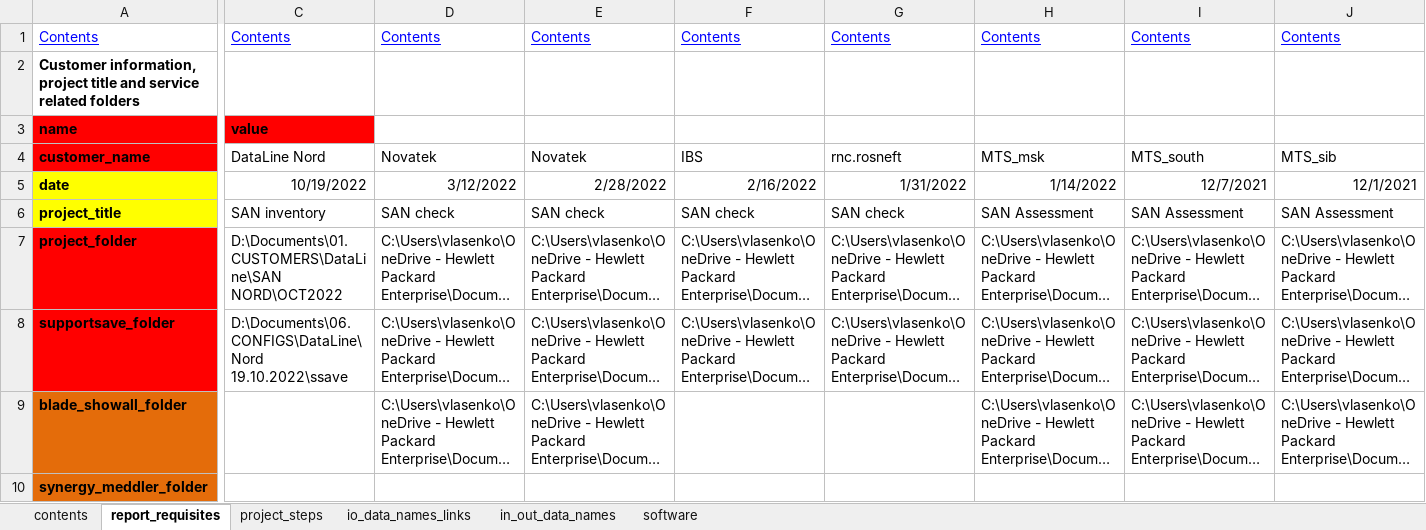
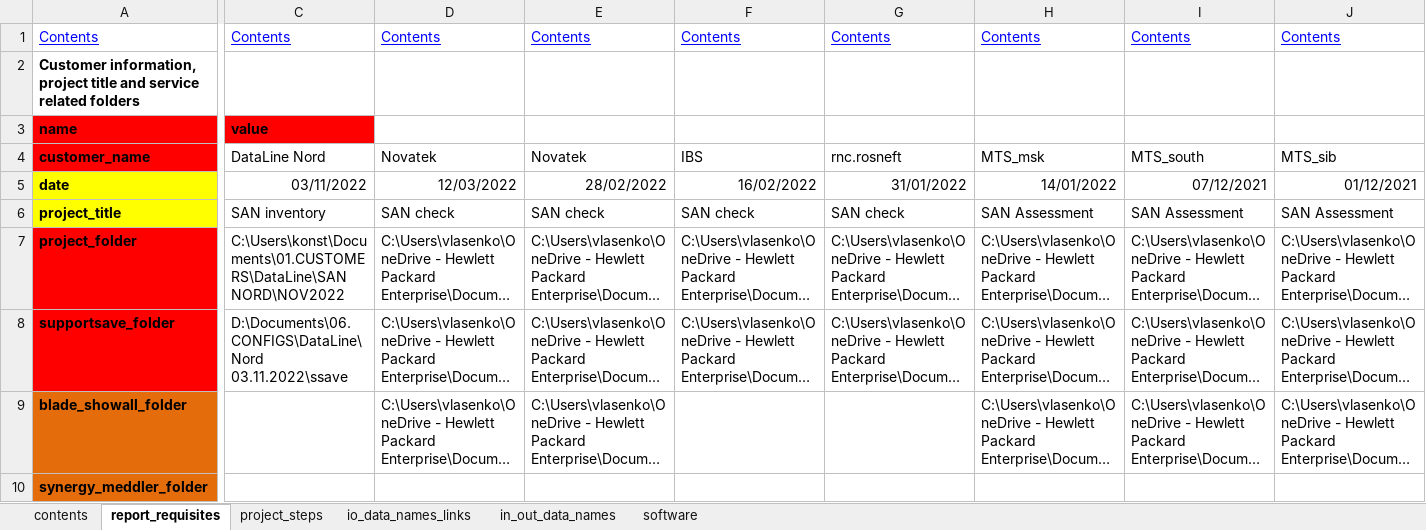
Before and after one commit to KonstantinAlxVlasenko/san_report_automation, an Excel workbook: report_info.xlsx, sheet report_requisites, drawn as a sheet; only a part is shown, gaps mark what is left out; long unchanged cells end in …; values as stored, in another font and other column widths than the file's, no borders; the diff covers the shown part only; the diff names each change by its address in the sheet, - before the commit and + after, or states it on an @@ line.

```diff
--- a/report_info.xlsx (sheet report_requisites)
+++ b/report_info.xlsx (sheet report_requisites)
-C5: 10/19/2022
+C5: 03/11/2022
-D5: 3/12/2022
+D5: 12/03/2022
-E5: 2/28/2022
+E5: 28/02/2022
-F5: 2/16/2022
+F5: 16/02/2022
-G5: 1/31/2022
+G5: 31/01/2022
-H5: 1/14/2022
+H5: 14/01/2022
-I5: 12/7/2021
+I5: 07/12/2021
-J5: 12/1/2021
+J5: 01/12/2021
-C7: D:\Documents\01.CUSTOMERS\DataLine\SAN NORD\OCT2022
+C7: C:\Users\konst\Documents\01.CUSTOMERS\DataLine\SAN NORD\NOV2022
-C8: D:\Documents\06.CONFIGS\DataLine\Nord 19.10.2022\ssave
+C8: D:\Documents\06.CONFIGS\DataLine\Nord 03.11.2022\ssave
```
Also changed, not shown: 26 edited cells elsewhere in this sheet, sheet in_out_data_names, sheet io_data_names_links, sheet project_steps, san_automation_info.xlsx, 2 other files.
